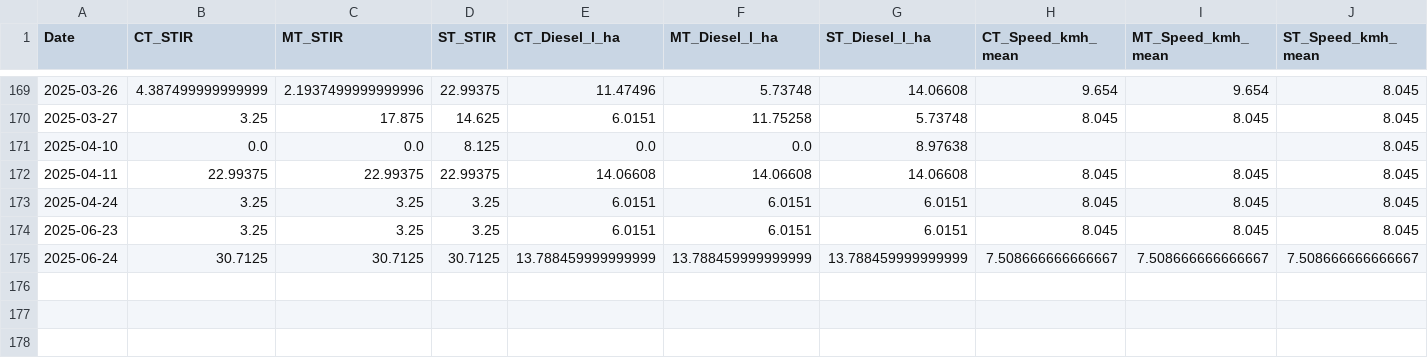
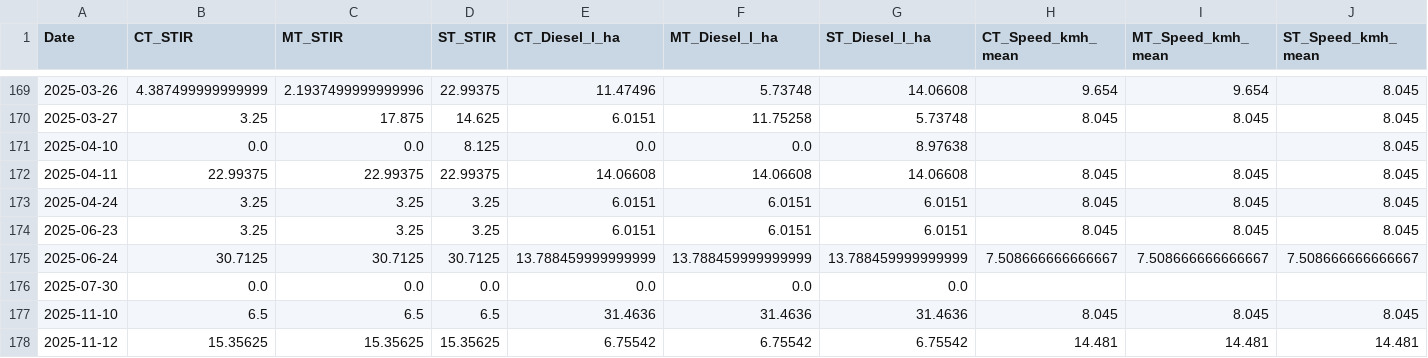
Before and after one commit to ansleybrown1337/kerbel-long-term-impacts, a CSV file: out/stir_daily_system_wide.csv, drawn as a sheet; only a part is shown, gaps mark what is left out; rows hold the shown columns only; the diff names each change by its address in the sheet, - before the commit and + after, or states it on an @@ line.

```diff
--- a/out/stir_daily_system_wide.csv
+++ b/out/stir_daily_system_wide.csv
+row 176: 2025-07-30 | 0.0 | 0.0 | 0.0 | 0.0 | 0.0 | 0.0
+row 177: 2025-11-10 | 6.5 | 6.5 | 6.5 | 31.4636 | 31.4636 | 31.4636 | 8.045 | 8.045 | 8.045
+row 178: 2025-11-12 | 15.35625 | 15.35625 | 15.35625 | 6.75542 | 6.75542 | 6.75542 | 14.481 | 14.481 | 14.481
```
Also changed, not shown: data/Master_WaterQuality_Kerbel_LastUpdated_10272025.csv, out/stir_events_long.csv, 14 other files.
